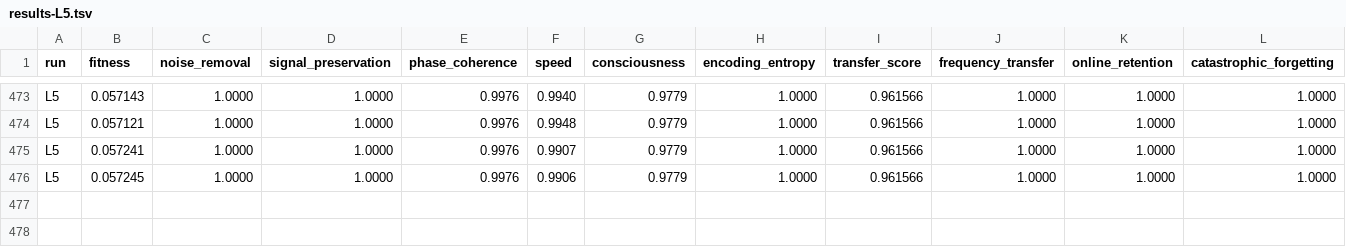
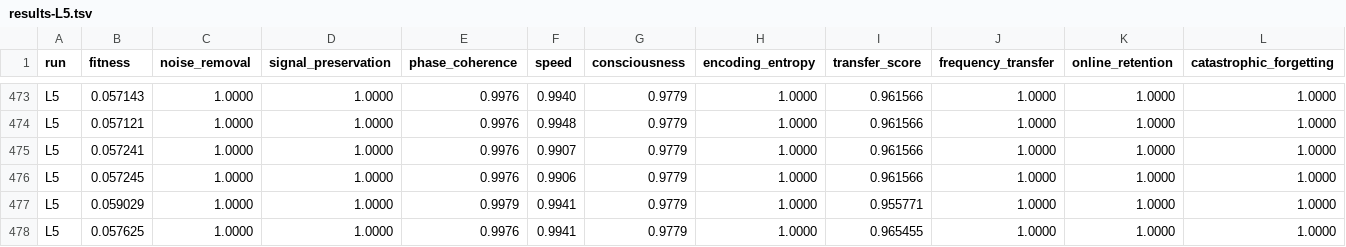
Before and after one commit to NickFlach/kannaka-memory, a TSV file: experiments/results-L5.tsv, drawn as a sheet; only a part is shown, gaps mark what is left out; rows hold the shown columns only; the diff names each change by its address in the sheet, - before the commit and + after, or states it on an @@ line.

```diff
--- a/experiments/results-L5.tsv
+++ b/experiments/results-L5.tsv
+row 477: L5 | 0.059029 | 1.0000 | 1.0000 | 0.9979 | 0.9941 | 0.9779 | 1.0000 | 0.955771 | 1.0000 | 1.0000 | 1.0000
+row 478: L5 | 0.057625 | 1.0000 | 1.0000 | 0.9976 | 0.9941 | 0.9779 | 1.0000 | 0.965455 | 1.0000 | 1.0000 | 1.0000
```
Also changed, not shown: 1 other file.
